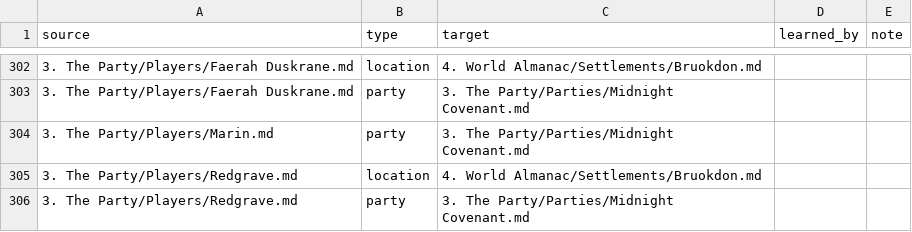
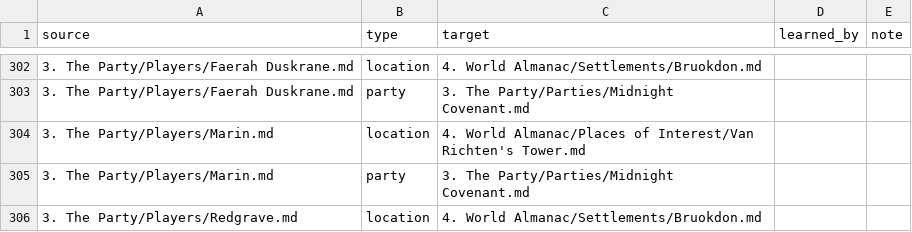
Before and after one commit to Stackclash/5e-vault, a TSV file: z_Extra/index/edges.tsv, drawn as a sheet; only a part is shown, gaps mark what is left out; the shorter side is filled out with more unchanged rows.

```diff
--- a/z_Extra/index/edges.tsv
+++ b/z_Extra/index/edges.tsv
@@ -303,2 +303,3 @@ source	type	target	learned_by	note
 3. The Party/Players/Faerah Duskrane.md	party	3. The Party/Parties/Midnight Covenant.md		
+3. The Party/Players/Marin.md	location	4. World Almanac/Places of Interest/Van Richten's Tower.md		
 3. The Party/Players/Marin.md	party	3. The Party/Parties/Midnight Covenant.md		
```
Also changed, not shown: z_Extra/index/entities.tsv, 6 other files.
